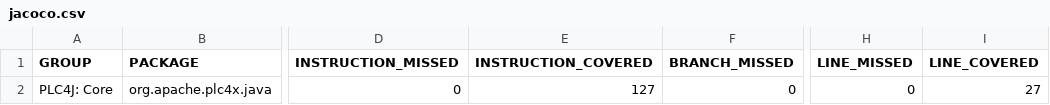
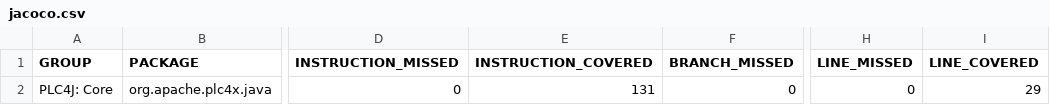
Before and after one commit to zjlhxq/plc4x, a CSV file: plc4j/plc4j-core/jacoco/jacoco.csv, drawn as a sheet; only a part is shown, gaps mark what is left out; the diff names each change by its address in the sheet, - before the commit and + after, or states it on an @@ line.

```diff
--- a/plc4j/plc4j-core/jacoco/jacoco.csv
+++ b/plc4j/plc4j-core/jacoco/jacoco.csv
-E2 (INSTRUCTION_COVERED): 127
+E2 (INSTRUCTION_COVERED): 131
-I2 (LINE_COVERED): 27
+I2 (LINE_COVERED): 29
```
Also changed, not shown: integrations/apache-camel/jacoco/jacoco.csv, 47 other files.
